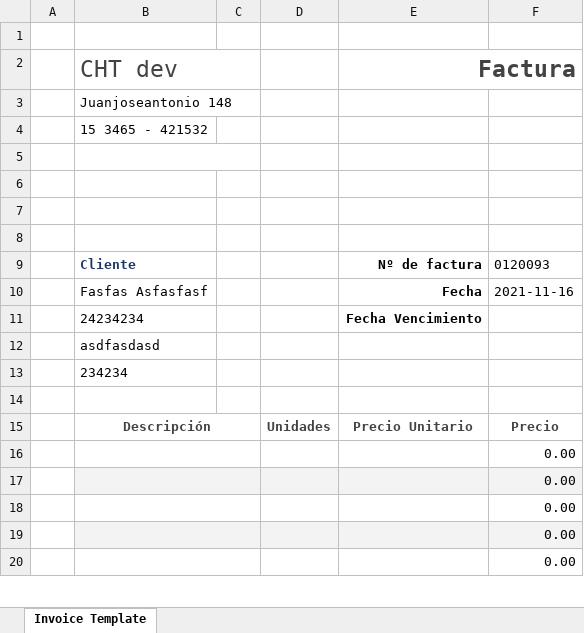
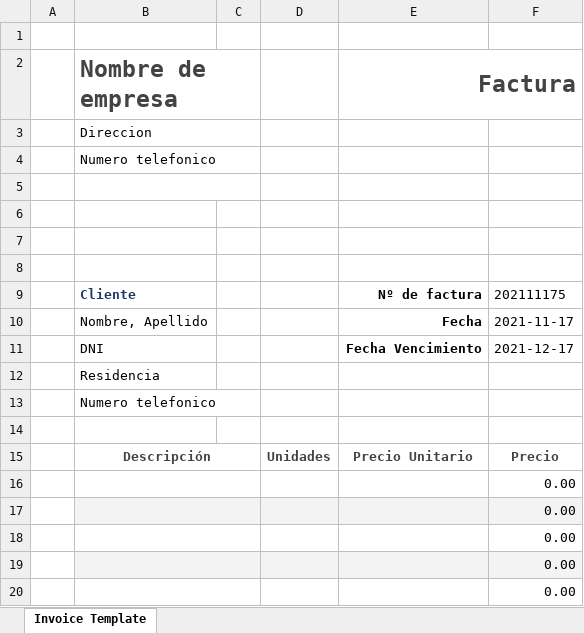
Before and after one commit to schulz-franco/gestor_de_ventas, an Excel workbook: plantilla_factura.xlsx, sheet Invoice Template, drawn as a sheet; only a part is shown; values as stored, in another font and other column widths than the file's, no borders; charts and pictures not drawn; removed rows and columns are numbered as before the commit, all else as after; the diff names each change by its address in the sheet, - before the commit and + after, or states it on an @@ line.

Commit message:
funcion registrar factura

```diff
--- a/plantilla_factura.xlsx (sheet Invoice Template)
+++ b/plantilla_factura.xlsx (sheet Invoice Template)
-B2: CHT dev
+B2: Nombre de empresa
-B2 bold: off
+B2 bold: on
-B3 (Nombre de empresa): Juanjoseantonio 148
+B3 (Nombre de empresa): Direccion
-B4 (Nombre de empresa): 15 3465 - 421532
+B4 (Nombre de empresa): Numero telefonico
-F9: 0120093
+F9: 202111175
-B10 (Nombre de empresa): Fasfas Asfasfasf
+B10 (Nombre de empresa): Nombre, Apellido
-F10: 2021-11-16
+F10: 2021-11-17
-row 11:  | 24234234 |  |  | Fecha Vencimiento
+row 11:  | DNI |  |  | Fecha Vencimiento | 2021-12-17
-B12 (Nombre de empresa): asdfasdasd
+B12 (Nombre de empresa): Residencia
-B13 (Nombre de empresa): 234234
+B13 (Nombre de empresa): Numero telefonico
```
Also changed, not shown: 4 other files.
